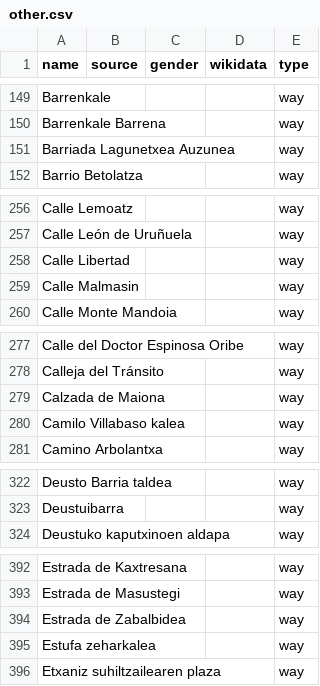
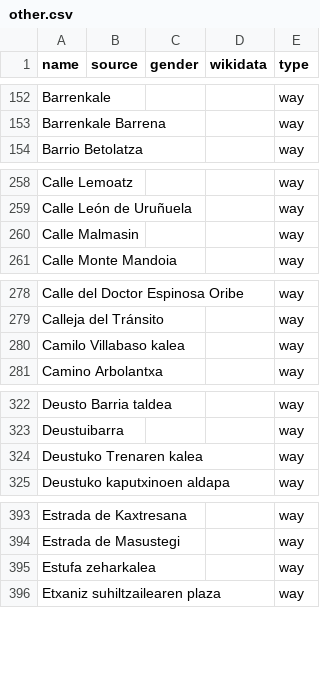
Before and after one commit to EqualStreetNames/equalstreetnames-bilbao, a CSV file: data/other.csv, drawn as a sheet; only a part is shown, gaps mark what is left out; removed rows and columns are numbered as before the commit, all else as after; the diff covers the shown part only; the diff names each change by its address in the sheet, - before the commit and + after, or states it on an @@ line.

```diff
--- a/data/other.csv
+++ b/data/other.csv
-row 151: Barriada Lagunetxea Auzunea |  |  |  | way
-row 258: Calle Libertad |  |  |  | way
-row 279: Calzada de Maiona |  |  |  | way
+row 324: Deustuko Trenaren kalea |  |  |  | way
-row 394: Estrada de Zabalbidea |  |  |  | way
```
Also changed, not shown: 13 added rows and 5 removed rows elsewhere in this file, data/gender.csv, 3 other files.
